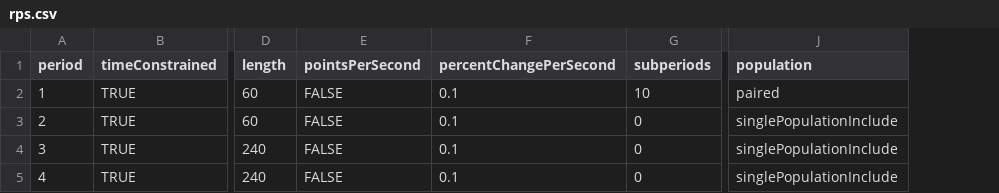
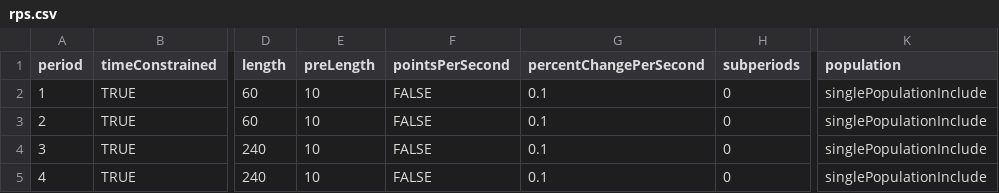
Before and after one commit to Leeps-Lab/ConG, a CSV file: configs/rps.csv, drawn as a sheet; only a part is shown, gaps mark what is left out; addresses are those after the commit; the diff names each change by its address in the sheet, - before the commit and + after, or states it on an @@ line.

Commit message:
pre-period initial strategy selection implemented for RPS
git-svn-id: file:///svn/CONGv2.0/trunk@1688 637b740e-b1db-41bf-a134-2c17f54ac410

```diff
--- a/configs/rps.csv
+++ b/configs/rps.csv
+column E (preLength), rows 2-5: all 10
-H2 (subperiods): 10
+H2 (subperiods): 0
-K2 (population): paired
+K2 (population): singlePopulationInclude
```
Also changed, not shown: 6 other files.
